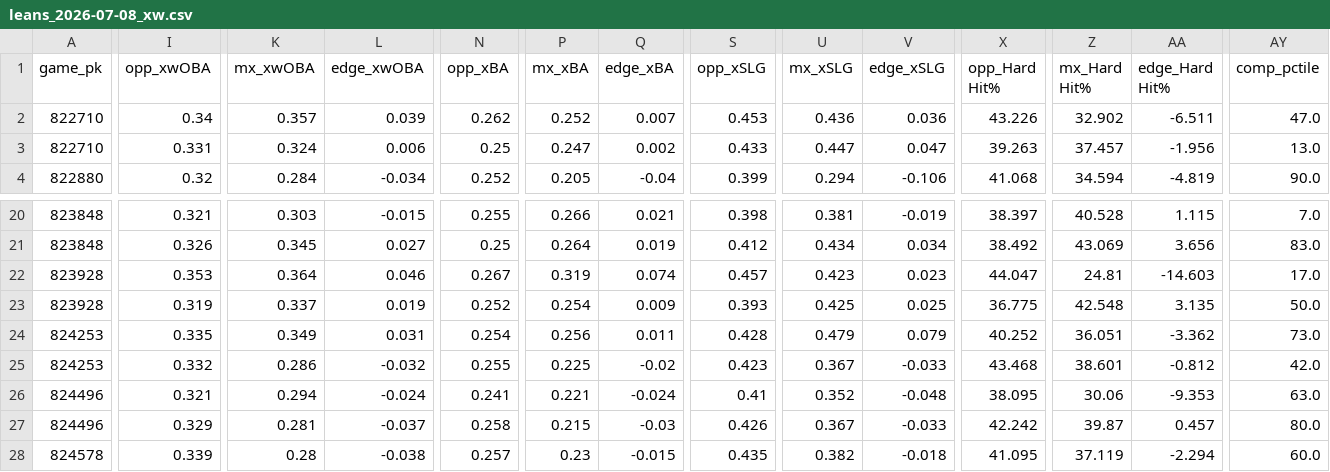
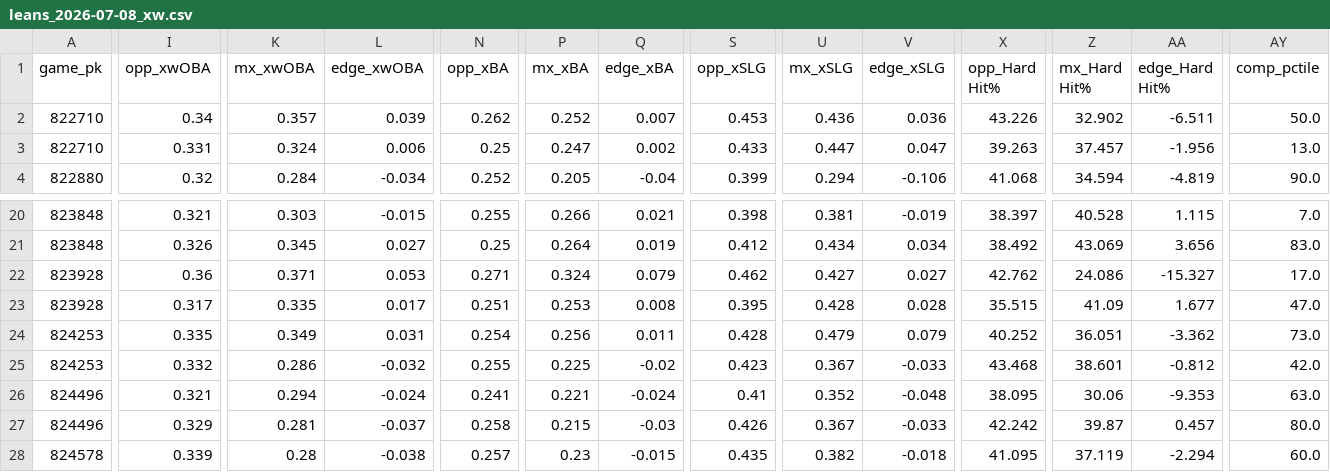
Before and after one commit to Dave356w/sports-display-renderer, a CSV file: data/leans_2026-07-08_xw.csv, drawn as a sheet; only a part is shown, gaps mark what is left out; the diff covers the shown part only; the diff names each change by its address in the sheet, - before the commit and + after, or states it on an @@ line.

```diff
--- a/data/leans_2026-07-08_xw.csv
+++ b/data/leans_2026-07-08_xw.csv
-AY2 (comp_pctile): 47.0
+AY2 (comp_pctile): 50.0
-I22 (opp_xwOBA): 0.353
+I22 (opp_xwOBA): 0.36
-K22 (mx_xwOBA): 0.364
+K22 (mx_xwOBA): 0.371
-L22 (edge_xwOBA): 0.046
+L22 (edge_xwOBA): 0.053
-N22 (opp_xBA): 0.267
+N22 (opp_xBA): 0.271
-P22 (mx_xBA): 0.319
+P22 (mx_xBA): 0.324
-Q22 (edge_xBA): 0.074
+Q22 (edge_xBA): 0.079
-S22 (opp_xSLG): 0.457
+S22 (opp_xSLG): 0.462
-U22 (mx_xSLG): 0.423
+U22 (mx_xSLG): 0.427
-V22 (edge_xSLG): 0.023
+V22 (edge_xSLG): 0.027
-X22 (opp_Hard Hit%): 44.047
+X22 (opp_Hard Hit%): 42.762
-Z22 (mx_Hard Hit%): 24.81
+Z22 (mx_Hard Hit%): 24.086
-AA22 (edge_Hard Hit%): -14.603
+AA22 (edge_Hard Hit%): -15.327
-I23 (opp_xwOBA): 0.319
+I23 (opp_xwOBA): 0.317
-K23 (mx_xwOBA): 0.337
+K23 (mx_xwOBA): 0.335
-L23 (edge_xwOBA): 0.019
+L23 (edge_xwOBA): 0.017
-N23 (opp_xBA): 0.252
+N23 (opp_xBA): 0.251
-P23 (mx_xBA): 0.254
+P23 (mx_xBA): 0.253
-Q23 (edge_xBA): 0.009
+Q23 (edge_xBA): 0.008
-S23 (opp_xSLG): 0.393
+S23 (opp_xSLG): 0.395
-U23 (mx_xSLG): 0.425
+U23 (mx_xSLG): 0.428
-V23 (edge_xSLG): 0.025
+V23 (edge_xSLG): 0.028
-X23 (opp_Hard Hit%): 36.775
+X23 (opp_Hard Hit%): 35.515
-Z23 (mx_Hard Hit%): 42.548
+Z23 (mx_Hard Hit%): 41.09
-AA23 (edge_Hard Hit%): 3.135
+AA23 (edge_Hard Hit%): 1.677
-AY23 (comp_pctile): 50.0
+AY23 (comp_pctile): 47.0
```
Also changed, not shown: 28 edited cells elsewhere in this file, data/leans_2026-07-08_pl.csv, data/mlb_lean_ledger.csv.
